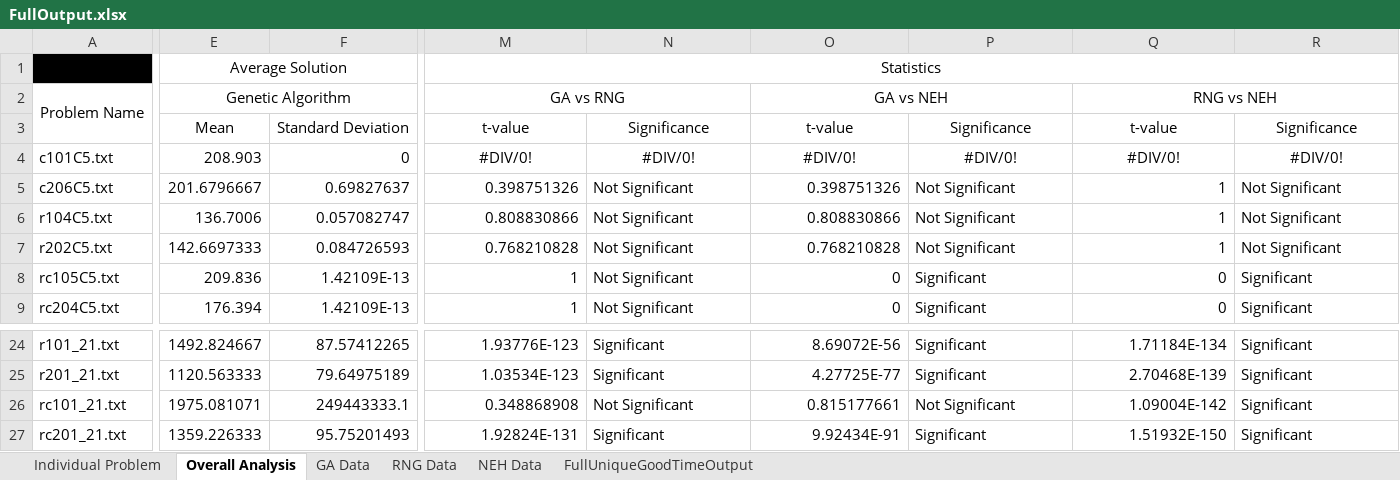
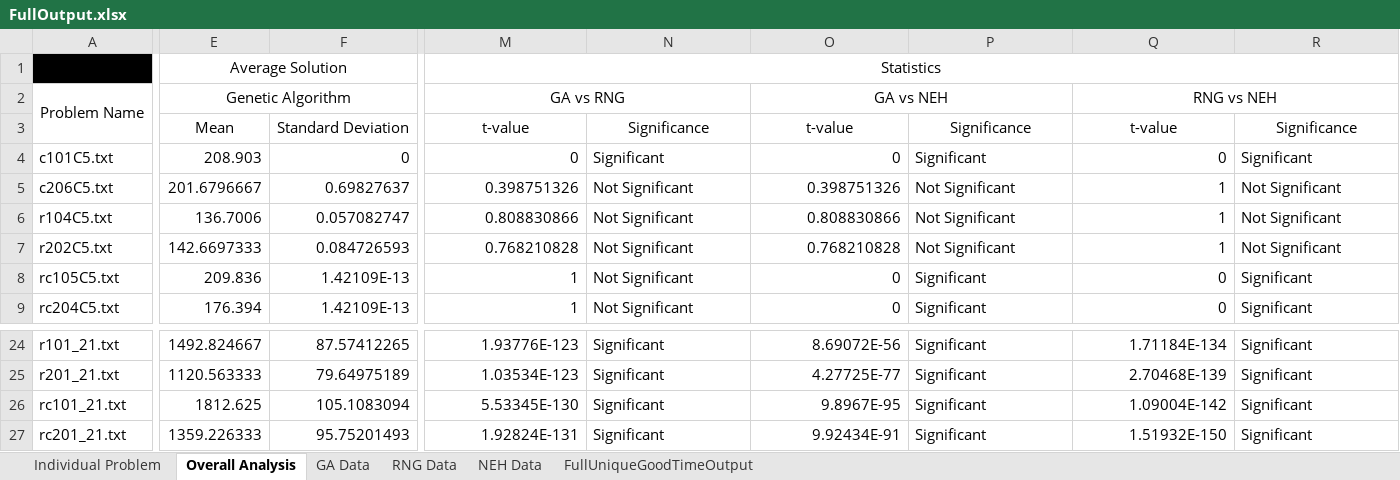
Before and after one commit to AStruthers2000/Electric-Vehicle-Routing-Problem, an Excel workbook: Code/EVRP Optimization/EVRP/Output/FullOutput.xlsx, sheet Overall Analysis, drawn as a sheet; only a part is shown, gaps mark what is left out; values as stored, in another font and other column widths than the file's, no borders; charts and pictures not drawn; the diff covers the shown part only; the diff names each change by its address in the sheet, - before the commit and + after, or states it on an @@ line.

```diff
--- a/Code/EVRP Optimization/EVRP/Output/FullOutput.xlsx (sheet Overall Analysis)
+++ b/Code/EVRP Optimization/EVRP/Output/FullOutput.xlsx (sheet Overall Analysis)
-M4: #DIV/0!
+M4: 0
-M4 alignment: center
+M4 alignment: right
-N4: #DIV/0!
+N4: Significant
-N4 alignment: center
+N4 alignment: left
-O4: #DIV/0!
+O4: 0
-O4 alignment: center
+O4 alignment: right
-P4: #DIV/0!
+P4: Significant
-P4 alignment: center
+P4 alignment: left
-Q4: #DIV/0!
+Q4: 0
-Q4 alignment: center
+Q4 alignment: right
-R4: #DIV/0!
+R4: Significant
-R4 alignment: center
+R4 alignment: left
-E26: 1975.081071
+E26: 1812.625
-F26: 249443333.1
+F26: 105.1083094
-M26: 0.348868908
+M26: 5.53345E-130
-N26: Not Significant
+N26: Significant
-O26: 0.815177661
+O26: 9.8967E-95
-P26: Not Significant
+P26: Significant
```
Also changed, not shown: 1 edited cell elsewhere in this sheet, sheet FullUniqueGoodTimeOutput, sheet GA Data, formulas that keep their value, charts or pictures, 6 other files.
